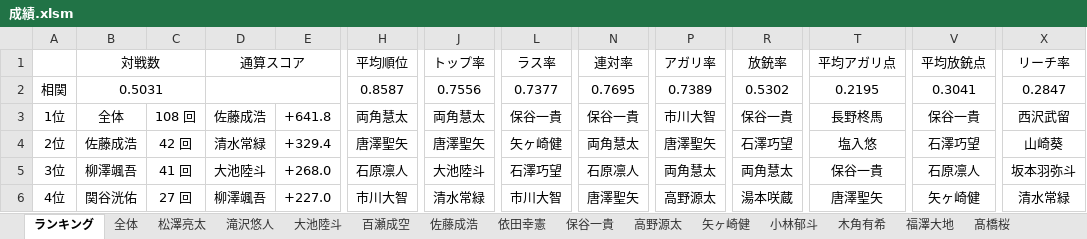
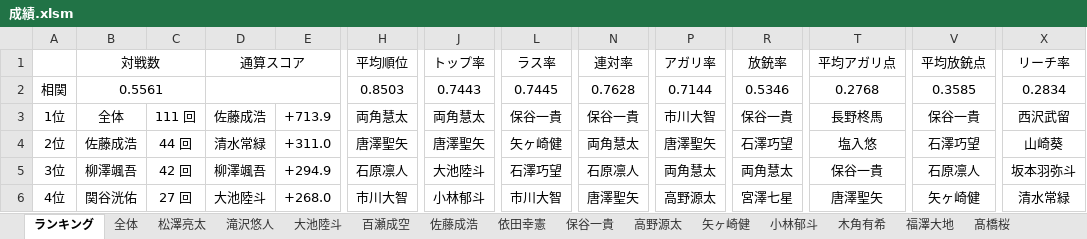
Before and after one commit to daicho/mahjong-club, an Excel workbook: 成績管理システム/成績.xlsm, sheet ランキング, drawn as a sheet; only a part is shown, gaps mark what is left out; values as stored, in another font and other column widths than the file's, no borders; charts and pictures not drawn; the diff covers the shown part only; the diff names each change by its address in the sheet, - before the commit and + after, or states it on an @@ line.

```diff
--- a/成績管理システム/成績.xlsm (sheet ランキング)
+++ b/成績管理システム/成績.xlsm (sheet ランキング)
-B2: 0.5031
+B2: 0.5561
-H2: 0.8587
+H2: 0.8503
-J2: 0.7556
+J2: 0.7443
-L2: 0.7377
+L2: 0.7445
-N2: 0.7695
+N2: 0.7628
-P2: 0.7389
+P2: 0.7144
-R2: 0.5302
+R2: 0.5346
-T2: 0.2195
+T2: 0.2768
-V2: 0.3041
+V2: 0.3585
-X2: 0.2847
+X2: 0.2834
-C3: 108 回
+C3: 111 回
-E3: +641.8
+E3: +713.9
-C4: 42 回
+C4: 44 回
-E4: +329.4
+E4: +311.0
-C5: 41 回
+C5: 42 回
-D5: 大池陸斗
+D5: 柳澤颯吾
-E5: +268.0
+E5: +294.9
-D6: 柳澤颯吾
+D6: 大池陸斗
-E6: +227.0
+E6: +268.0
-J6: 清水常緑
+J6: 小林郁斗
-R6: 湯本咲蔵
+R6: 宮澤七星
```
Also changed, not shown: 361 edited cells elsewhere in this sheet, sheet 佐藤成浩, sheet 全体, sheet 中村季暉, sheet 湯本咲蔵, sheet 宮澤七星, sheet 山本悠介, 37 more sheets, formulas that keep their value, charts or pictures, 成績管理システム/点数.xlsm, 39 other files.
